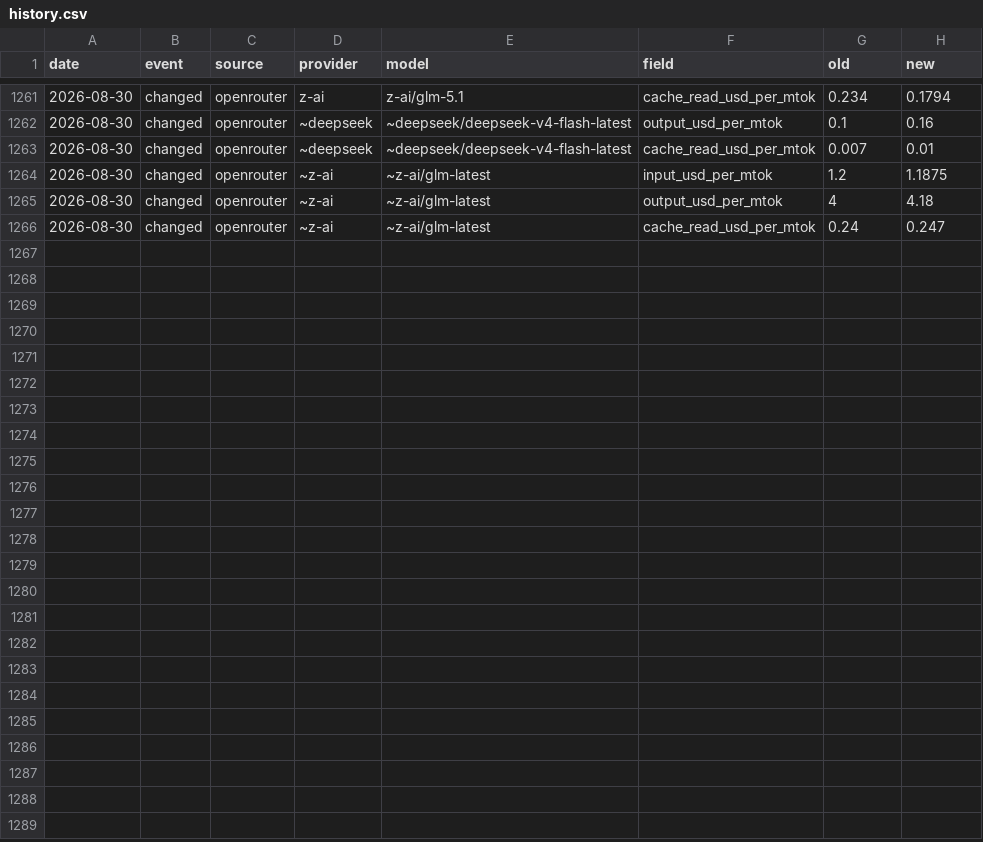
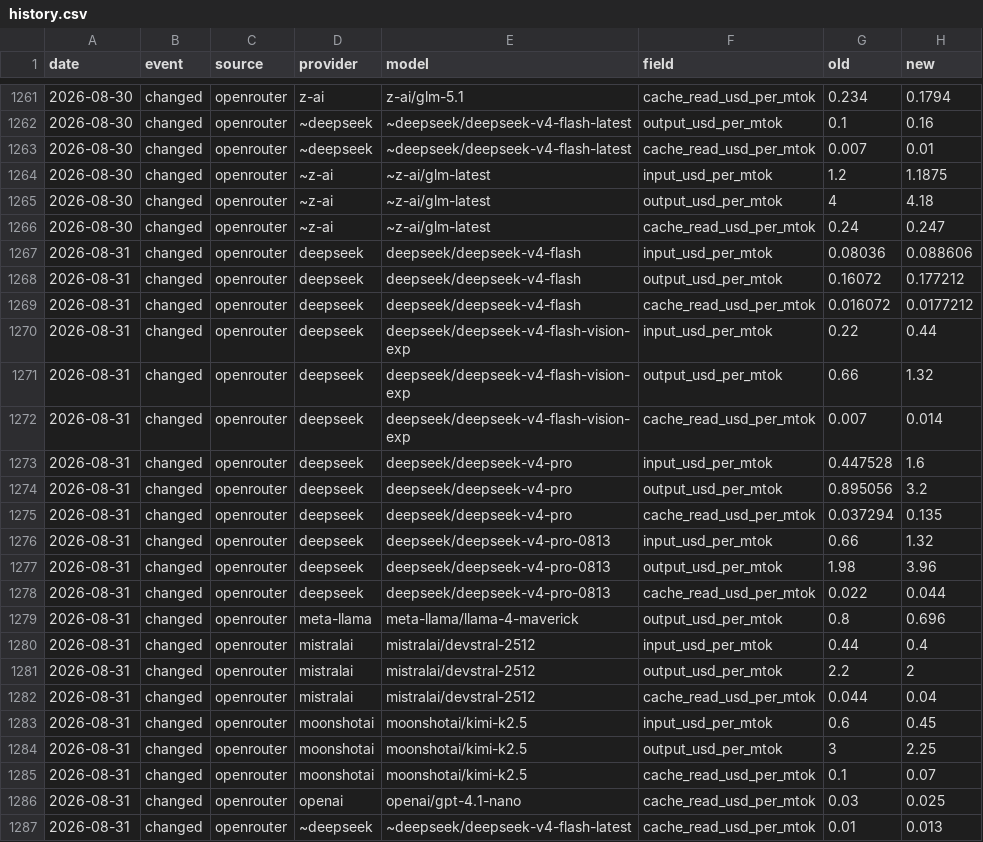
Before and after one commit to sophie-nguyenthuthuy/llm-pricing-history, a CSV file: data/history.csv, drawn as a sheet; only a part is shown, gaps mark what is left out.

```diff
--- a/data/history.csv
+++ b/data/history.csv
@@ -1266 +1266,22 @@ date,event,source,provider,model,field,old,new
 2026-08-30,changed,openrouter,~z-ai,~z-ai/glm-latest,cache_read_usd_per_mtok,0.24,0.247
+2026-08-31,changed,openrouter,deepseek,deepseek/deepseek-v4-flash,input_usd_per_mtok,0.08036,0.088606
+2026-08-31,changed,openrouter,deepseek,deepseek/deepseek-v4-flash,output_usd_per_mtok,0.16072,0.177212
+2026-08-31,changed,openrouter,deepseek,deepseek/deepseek-v4-flash,cache_read_usd_per_mtok,0.016072,0.0177212
+2026-08-31,changed,openrouter,deepseek,deepseek/deepseek-v4-flash-vision-exp,input_usd_per_mtok,0.22,0.44
+2026-08-31,changed,openrouter,deepseek,deepseek/deepseek-v4-flash-vision-exp,output_usd_per_mtok,0.66,1.32
+2026-08-31,changed,openrouter,deepseek,deepseek/deepseek-v4-flash-vision-exp,cache_read_usd_per_mtok,0.007,0.014
+2026-08-31,changed,openrouter,deepseek,deepseek/deepseek-v4-pro,input_usd_per_mtok,0.447528,1.6
+2026-08-31,changed,openrouter,deepseek,deepseek/deepseek-v4-pro,output_usd_per_mtok,0.895056,3.2
+2026-08-31,changed,openrouter,deepseek,deepseek/deepseek-v4-pro,cache_read_usd_per_mtok,0.037294,0.135
+2026-08-31,changed,openrouter,deepseek,deepseek/deepseek-v4-pro-0813,input_usd_per_mtok,0.66,1.32
+2026-08-31,changed,openrouter,deepseek,deepseek/deepseek-v4-pro-0813,output_usd_per_mtok,1.98,3.96
+2026-08-31,changed,openrouter,deepseek,deepseek/deepseek-v4-pro-0813,cache_read_usd_per_mtok,0.022,0.044
+2026-08-31,changed,openrouter,meta-llama,meta-llama/llama-4-maverick,output_usd_per_mtok,0.8,0.696
+2026-08-31,changed,openrouter,mistralai,mistralai/devstral-2512,input_usd_per_mtok,0.44,0.4
+2026-08-31,changed,openrouter,mistralai,mistralai/devstral-2512,output_usd_per_mtok,2.2,2
+2026-08-31,changed,openrouter,mistralai,mistralai/devstral-2512,cache_read_usd_per_mtok,0.044,0.04
+2026-08-31,changed,openrouter,moonshotai,moonshotai/kimi-k2.5,input_usd_per_mtok,0.6,0.45
+2026-08-31,changed,openrouter,moonshotai,moonshotai/kimi-k2.5,output_usd_per_mtok,3,2.25
+2026-08-31,changed,openrouter,moonshotai,moonshotai/kimi-k2.5,cache_read_usd_per_mtok,0.1,0.07
+2026-08-31,changed,openrouter,openai,openai/gpt-4.1-nano,cache_read_usd_per_mtok,0.03,0.025
+2026-08-31,changed,openrouter,~deepseek,~deepseek/deepseek-v4-flash-latest,cache_read_usd_per_mtok,0.01,0.013
```
Also changed, not shown: data/latest.csv.
